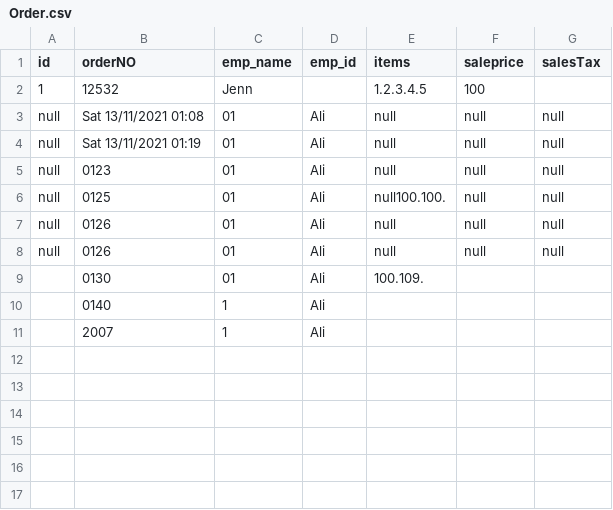
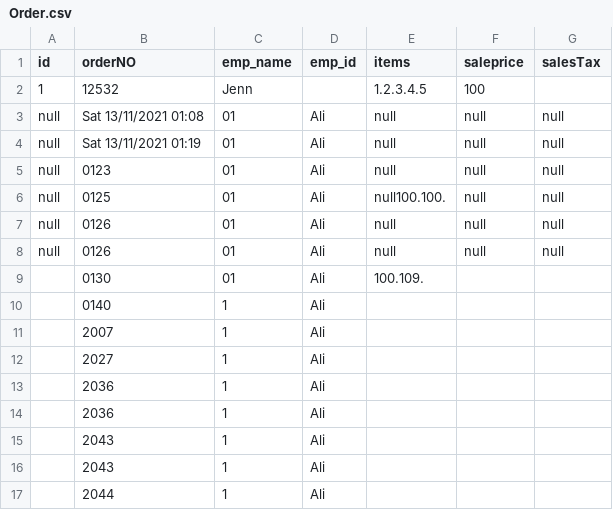
Before and after one commit to cruzerngz/CE2002-OOP, a CSV file: data/Order.csv, drawn as a sheet; the diff names each change by its address in the sheet, - before the commit and + after, or states it on an @@ line.

```diff
--- a/data/Order.csv
+++ b/data/Order.csv
+row 12:  | 2027 | 1 | Ali
+row 13:  | 2036 | 1 | Ali
+row 14:  | 2036 | 1 | Ali
+row 15:  | 2043 | 1 | Ali
+row 16:  | 2043 | 1 | Ali
+row 17:  | 2044 | 1 | Ali
```
Also changed, not shown: 3 other files.
